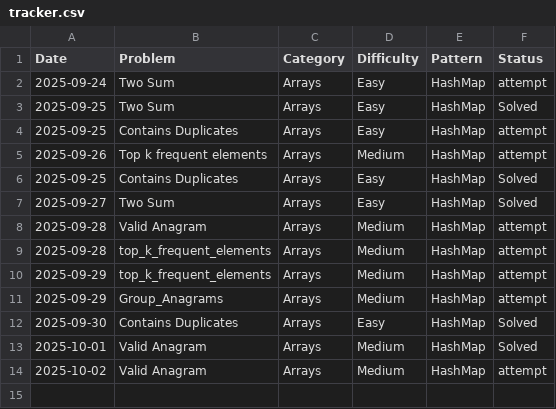
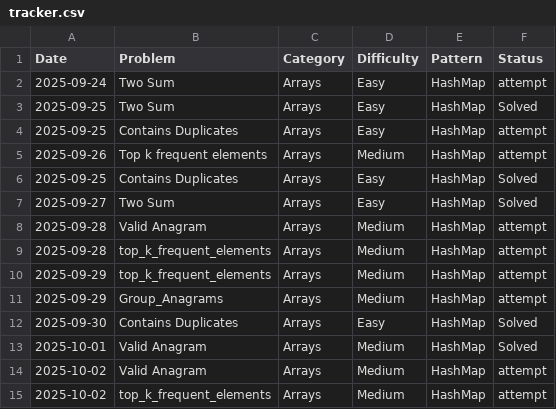
Before and after one commit to freddxworld/leetcode_progress, a CSV file: tracker.csv, drawn as a sheet.

Commit message:
[Attempt] Arrays - top_k_frequent_elements : had no idea what i was doing {HashMap}

```diff
--- a/tracker.csv
+++ b/tracker.csv
@@ -14 +14,2 @@ Date,Problem,Category,Difficulty,Pattern,Status
 2025-10-02,Valid Anagram,Arrays,Medium,HashMap,attempt
+2025-10-02,top_k_frequent_elements,Arrays,Medium,HashMap,attempt
```
